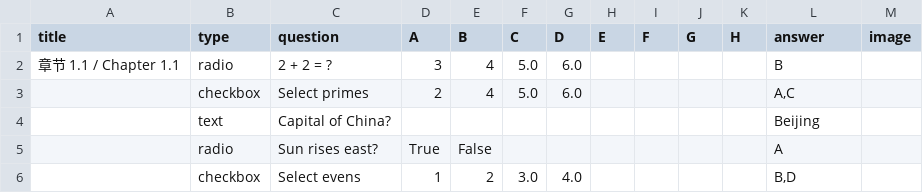
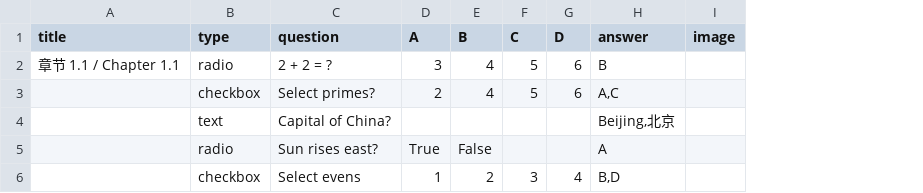
Before and after one commit to nobody0619/quiz-website, a CSV file: Chp1.1.csv, drawn as a sheet; removed rows and columns are numbered as before the commit, all else as after; the diff names each change by its address in the sheet, - before the commit and + after, or states it on an @@ line.

```diff
--- a/Chp1.1.csv
+++ b/Chp1.1.csv
-column H (E), empty
-column I (F), empty
-column J (G), empty
-column K (H), empty
-F2:F3 (C): 5.0
+F2:F3 (C): 5
-G2:G3 (D): 6.0
+G2:G3 (D): 6
-C3 (question): Select primes
+C3 (question): Select primes?
-H4 (answer): Beijing
+H4 (answer): Beijing,北京
-F6 (C): 3.0
+F6 (C): 3
-G6 (D): 4.0
+G6 (D): 4
```
Also changed, not shown: Chp1.2.csv, Chp1.3.csv.
